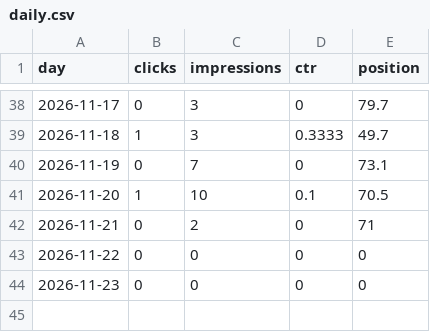
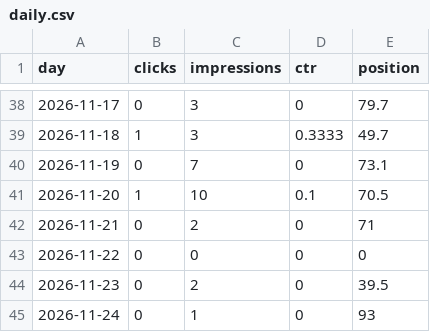
Before and after one commit to discoverarchitecture/discoverarchitecture.github.io, a CSV file: search_console/daily.csv, drawn as a sheet; only a part is shown, gaps mark what is left out.

```diff
--- a/search_console/daily.csv
+++ b/search_console/daily.csv
@@ -43,2 +43,3 @@ day,clicks,impressions,ctr,position
 2026-11-22,0,0,0,0
-2026-11-23,0,0,0,0
+2026-11-23,0,2,0,39.5
+2026-11-24,0,1,0,93
```
Also changed, not shown: 2 other files.
